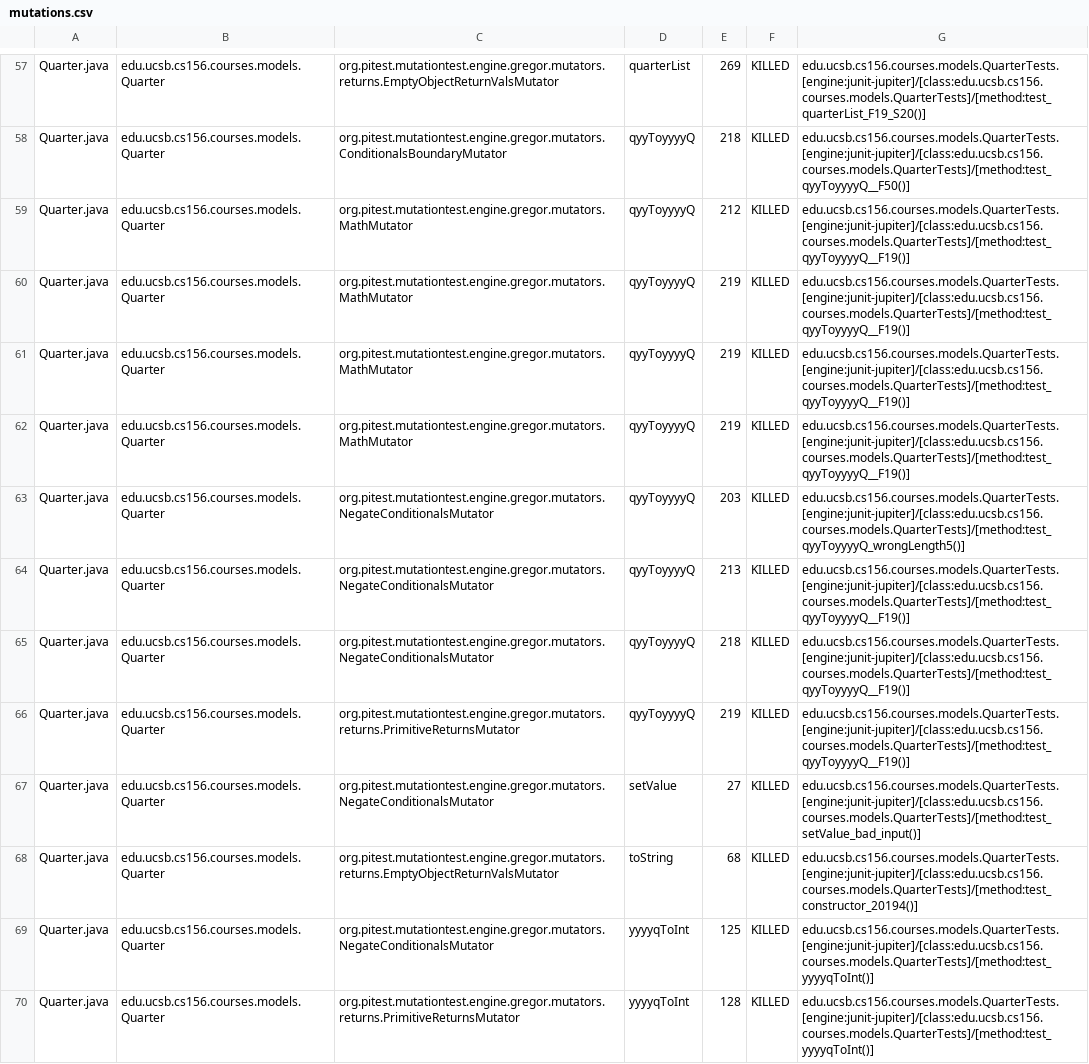
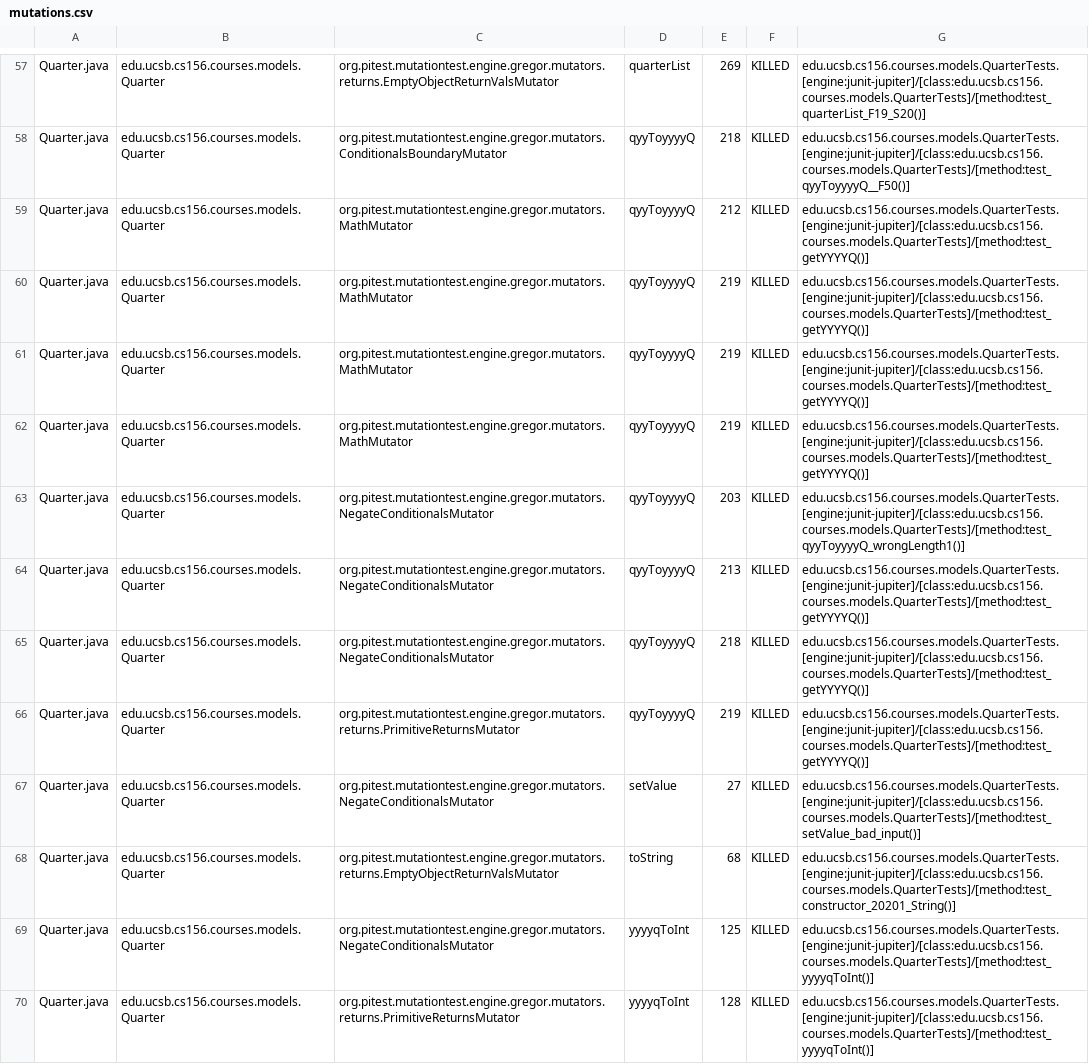
Before and after one commit to ucsb-cs156-s23/proj-courses-s23-7pm-2, a CSV file: pitest/mutations.csv, drawn as a sheet; only a part is shown, gaps mark what is left out; the diff covers the shown part only; the diff names each change by its address in the sheet, - before the commit and + after, or states it on an @@ line.

Commit message:
Deploying to gh-pages from @ ucsb-cs156-s23/proj-courses-s23-7pm-2@644343cc62eaba586a8753d710d605415ffa8da4 🚀

```diff
--- a/pitest/mutations.csv
+++ b/pitest/mutations.csv
-G59:G62: edu.ucsb.cs156.courses.models.QuarterTests.[engine:junit-jupiter]/[class:edu.ucsb.cs156.courses.models.QuarterTests]/[method:test_qyyToyyyyQ__F19()]
+G59:G62: edu.ucsb.cs156.courses.models.QuarterTests.[engine:junit-jupiter]/[class:edu.ucsb.cs156.courses.models.QuarterTests]/[method:test_getYYYYQ()]
-G63: edu.ucsb.cs156.courses.models.QuarterTests.[engine:junit-jupiter]/[class:edu.ucsb.cs156.courses.models.QuarterTests]/[method:test_qyyToyyyyQ_wrongLength5()]
+G63: edu.ucsb.cs156.courses.models.QuarterTests.[engine:junit-jupiter]/[class:edu.ucsb.cs156.courses.models.QuarterTests]/[method:test_qyyToyyyyQ_wrongLength1()]
-G64:G66: edu.ucsb.cs156.courses.models.QuarterTests.[engine:junit-jupiter]/[class:edu.ucsb.cs156.courses.models.QuarterTests]/[method:test_qyyToyyyyQ__F19()]
+G64:G66: edu.ucsb.cs156.courses.models.QuarterTests.[engine:junit-jupiter]/[class:edu.ucsb.cs156.courses.models.QuarterTests]/[method:test_getYYYYQ()]
-G68: edu.ucsb.cs156.courses.models.QuarterTests.[engine:junit-jupiter]/[class:edu.ucsb.cs156.courses.models.QuarterTests]/[method:test_constructor_20194()]
+G68: edu.ucsb.cs156.courses.models.QuarterTests.[engine:junit-jupiter]/[class:edu.ucsb.cs156.courses.models.QuarterTests]/[method:test_constructor_20201_String()]
```
Also changed, not shown: 4 added rows and 76 edited cells elsewhere in this file, 43 other files.
